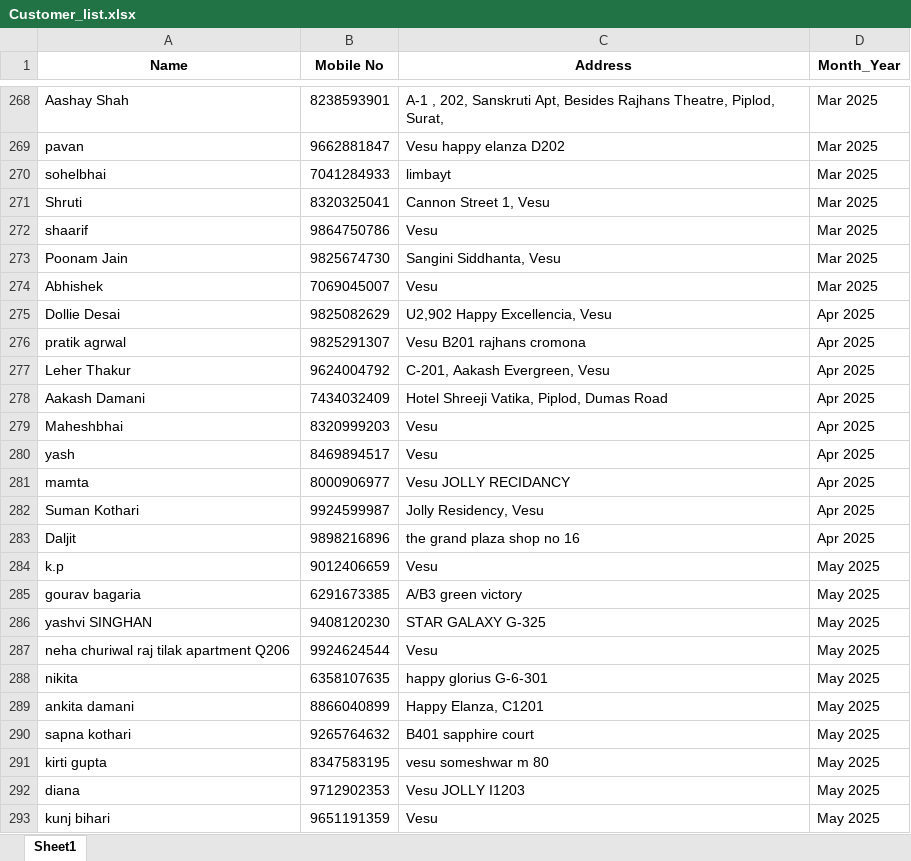
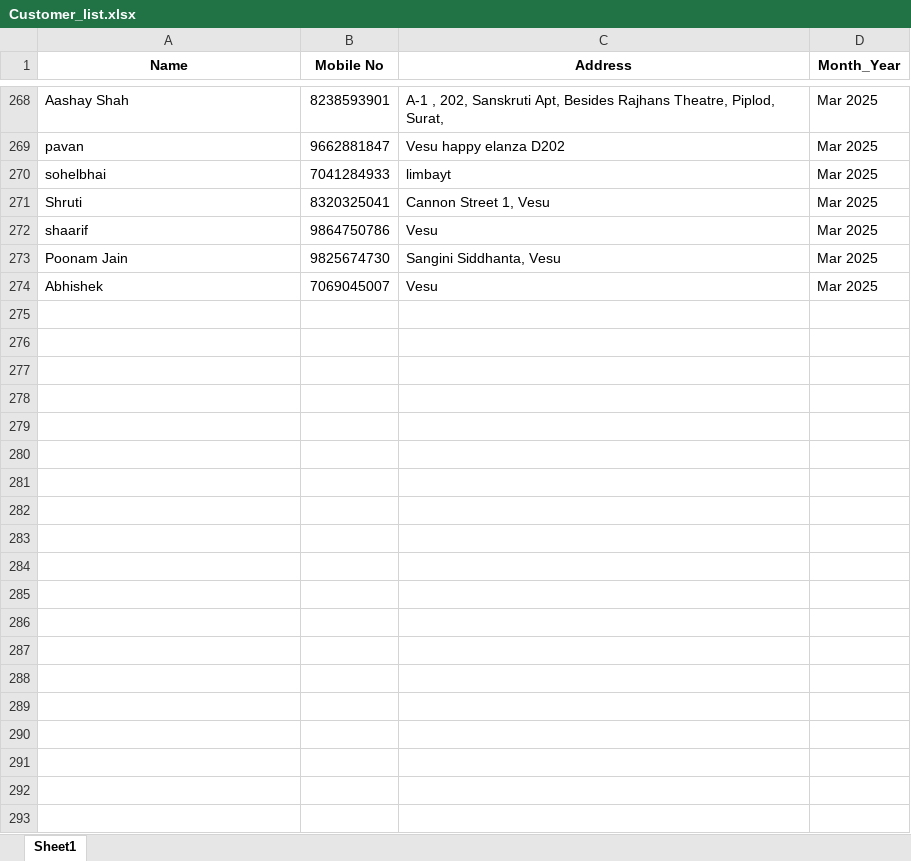
Before and after one commit to codenoob7/Mr.Blue-Sales-Dashboard, an Excel workbook: Spreadsheets/Customer_list.xlsx, sheet Sheet1, drawn as a sheet; only a part is shown, gaps mark what is left out; values as stored, in another font and other column widths than the file's, no borders; the diff covers the shown part only; the diff names each change by its address in the sheet, - before the commit and + after, or states it on an @@ line.

```diff
--- a/Spreadsheets/Customer_list.xlsx (sheet Sheet1)
+++ b/Spreadsheets/Customer_list.xlsx (sheet Sheet1)
-row 275: Dollie Desai | 9825082629 | U2,902 Happy Excellencia, Vesu | Apr 2025
-row 276: pratik agrwal | 9825291307 | Vesu B201 rajhans cromona | Apr 2025
-row 277: Leher Thakur | 9624004792 | C-201, Aakash Evergreen, Vesu | Apr 2025
-row 278: Aakash Damani | 7434032409 | Hotel Shreeji Vatika, Piplod, Dumas Road | Apr 2025
-row 279: Maheshbhai | 8320999203 | Vesu | Apr 2025
-row 280: yash | 8469894517 | Vesu | Apr 2025
-row 281: mamta | 8000906977 | Vesu JOLLY RECIDANCY | Apr 2025
-row 282: Suman Kothari | 9924599987 | Jolly Residency, Vesu | Apr 2025
-row 283: Daljit | 9898216896 | the grand plaza shop no 16 | Apr 2025
-row 284: k.p | 9012406659 | Vesu | May 2025
-row 285: gourav bagaria | 6291673385 | A/B3 green victory | May 2025
-row 286: yashvi SINGHAN | 9408120230 | STAR GALAXY G-325 | May 2025
-row 287: neha churiwal raj tilak apartment Q206 | 9924624544 | Vesu | May 2025
-row 288: nikita | 6358107635 | happy glorius G-6-301 | May 2025
-row 289: ankita damani | 8866040899 | Happy Elanza, C1201 | May 2025
-row 290: sapna kothari | 9265764632 | B401 sapphire court | May 2025
-row 291: kirti gupta | 8347583195 | vesu someshwar m 80 | May 2025
-row 292: diana | 9712902353 | Vesu JOLLY I1203 | May 2025
-row 293: kunj bihari | 9651191359 | Vesu | May 2025
```
Also changed, not shown: 55 removed rows elsewhere in this sheet, Spreadsheets/New_Customers.xlsx, Spreadsheets/Rep_LastMonth_Customers.xlsx, 8 other files.
